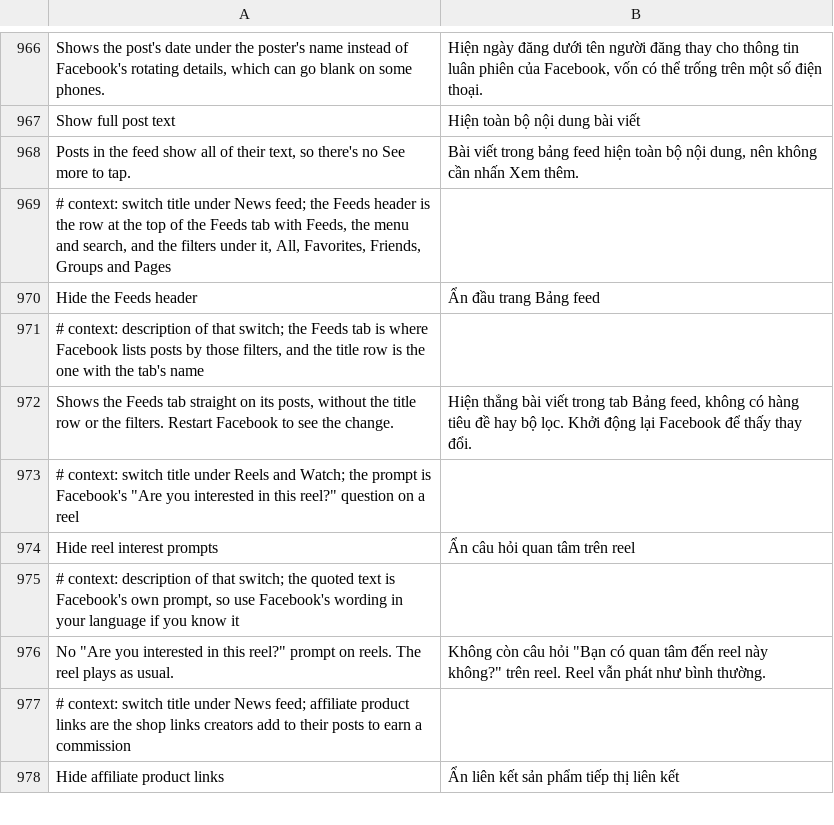
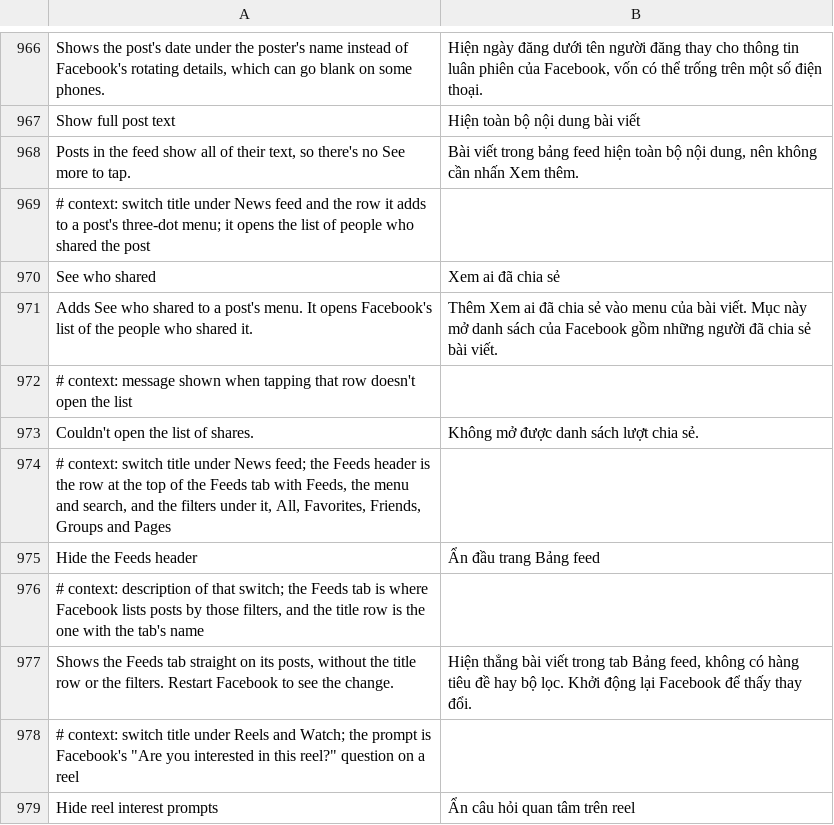
Before and after one commit to SA-SUJON/HushFacebook, a TSV file: extensions/shared/library/src/main/l10n/vi.tsv, drawn as a sheet; only a part is shown, gaps mark what is left out; the shorter side is filled out with more unchanged rows; the diff names each change by its address in the sheet, - before the commit and + after, or states it on an @@ line.

Commit message:
feat(feed): bring back See who shared on the post menu
585 draws rows added to a post's Menu as the last rows of the sheet's
More options page, which was the only reason 584 held this back. The
patch is restored from bdceab6d and retargeted: the video feed menu
anchor no longer holds the stock download row string itself on 585
(it asks a string table), so the fixture test finds the menu by its
helper name alone and reads the table class like the photo menu test.
Both 585 bundles pass; L10nTranslations is regenerated from the TSVs.

Refs #283

```diff
--- a/extensions/shared/library/src/main/l10n/vi.tsv
+++ b/extensions/shared/library/src/main/l10n/vi.tsv
+row 969: # context: switch title under News feed and the row it adds to a post's three-dot menu; it opens the list of people who shared the post
+row 970: See who shared | Xem ai đã chia sẻ
+row 971: Adds See who shared to a post's menu. It opens Facebook's list of the people who shared it. | Thêm Xem ai đã chia sẻ vào menu của bài viết. Mục này mở danh sách của Facebook gồm những người đã chia sẻ bài viết.
+row 972: # context: message shown when tapping that row doesn't open the list
+row 973: Couldn't open the list of shares. | Không mở được danh sách lượt chia sẻ.
```
Also changed, not shown: extensions/shared/library/src/main/l10n/de.tsv, extensions/shared/library/src/main/l10n/es.tsv, 23 other files.
